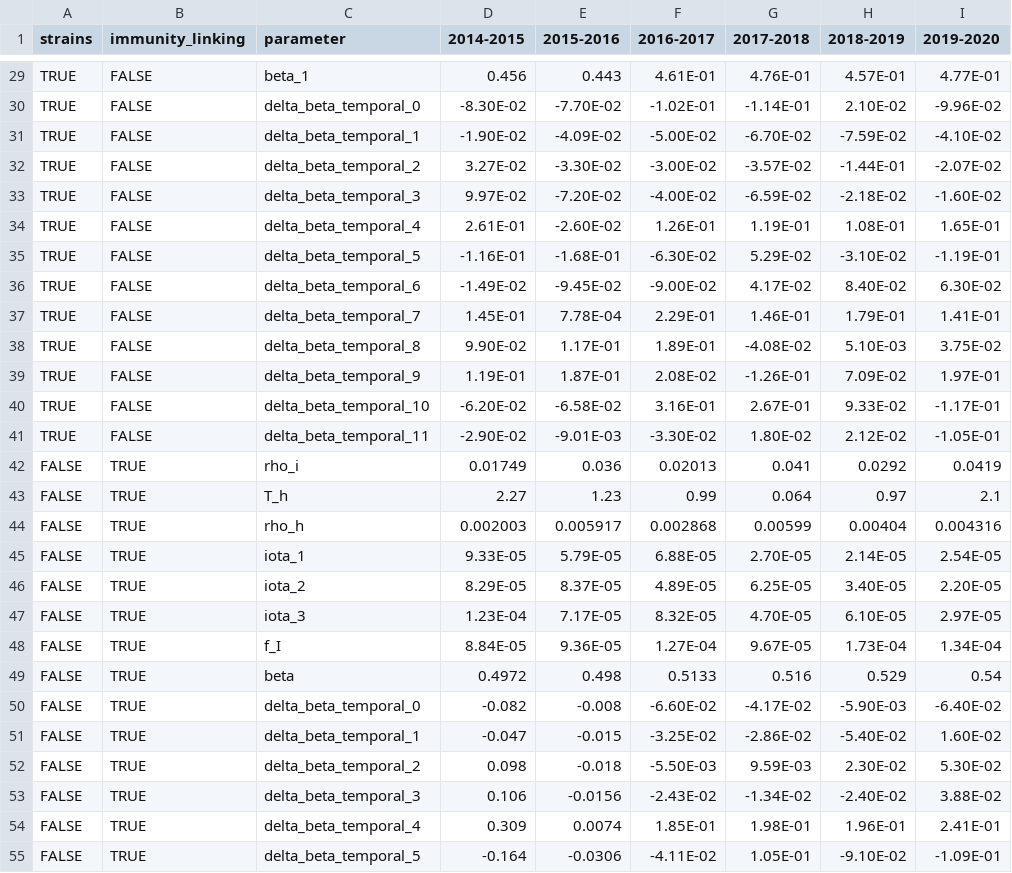
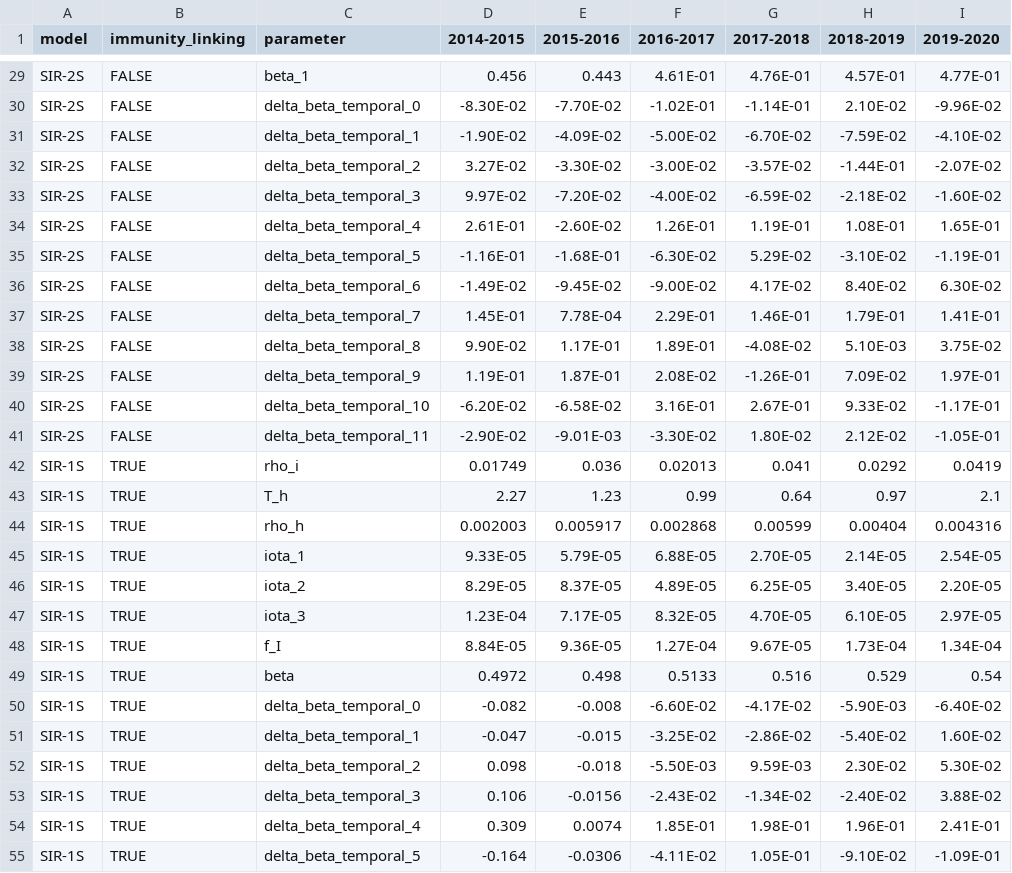
Before and after one commit to twallema/JHU-Cornell_hierarchSIR, a CSV file: data/interim/calibration/single-season-optimal-parameters.csv, drawn as a sheet; only a part is shown, gaps mark what is left out; the diff covers the shown part only; the diff names each change by its address in the sheet, - before the commit and + after, or states it on an @@ line.

```diff
--- a/data/interim/calibration/single-season-optimal-parameters.csv
+++ b/data/interim/calibration/single-season-optimal-parameters.csv
-A1: strains
+A1: model
-A29:A41 (model): TRUE
+A29:A41 (model): SIR-2S
-A42:A55 (model): FALSE
+A42:A55 (model): SIR-1S
-G43 (2017-2018): 0.064
+G43 (2017-2018): 0.64
```
Also changed, not shown: 59 edited cells elsewhere in this file, 4 other files.
